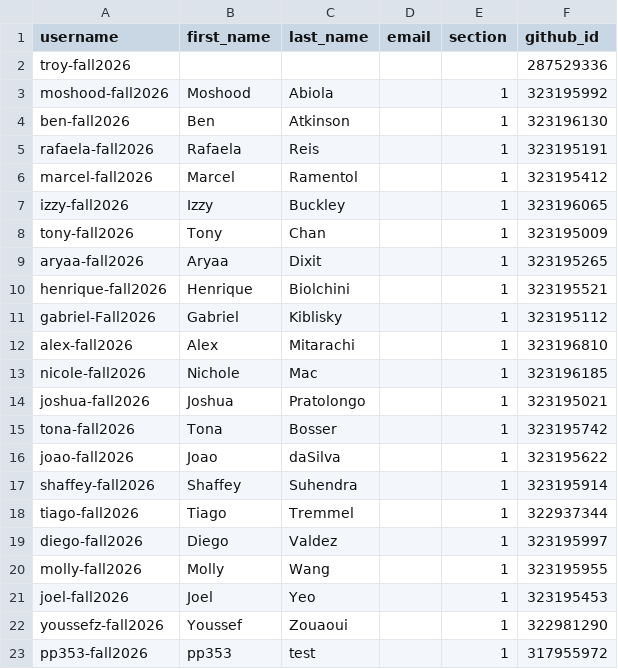
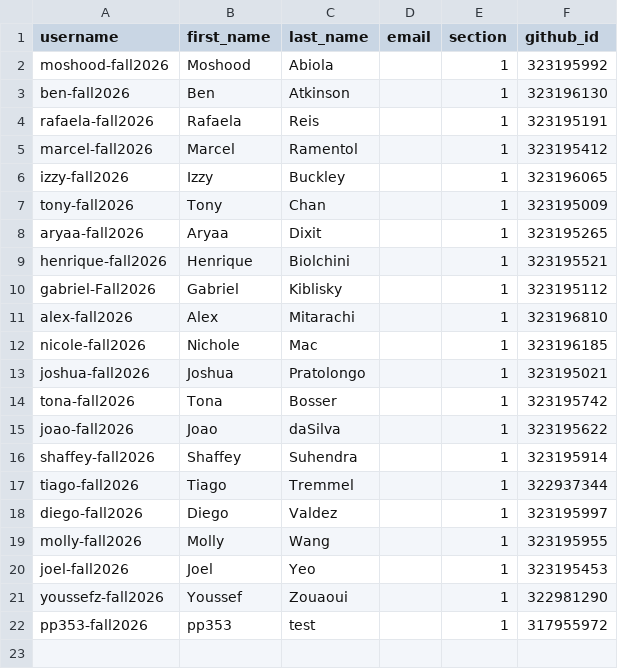
Before and after one commit to Babson-Python-Fall2026/classroom50, a CSV file: oim3600/students.csv, drawn as a sheet.

Commit message:
roster: remove troy-fall2026 from oim3600 (gh teacher roster remove)

```diff
--- a/oim3600/students.csv
+++ b/oim3600/students.csv
@@ -1,3 +1,2 @@
 username,first_name,last_name,email,section,github_id
-troy-fall2026,,,,,287529336
 moshood-fall2026,Moshood,Abiola,,1,323195992
```
